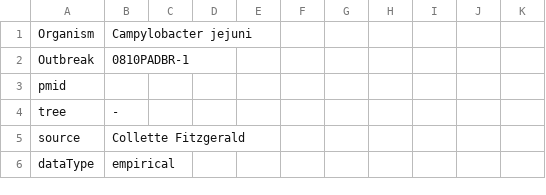
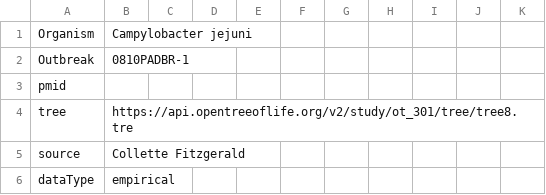
Before and after one commit to WGS-standards-and-analysis/datasets, a TSV file: datasets/Campylobacter_jejuni_0810PADBR-1.tsv, drawn as a sheet; only a part is shown.

Commit message:
tree

```diff
--- a/datasets/Campylobacter_jejuni_0810PADBR-1.tsv
+++ b/datasets/Campylobacter_jejuni_0810PADBR-1.tsv
@@ -3,3 +3,3 @@ Outbreak	0810PADBR-1
 pmid										
-tree	-									
+tree	https://api.opentreeoflife.org/v2/study/ot_301/tree/tree8.tre									
 source	Collette Fitzgerald									
```
